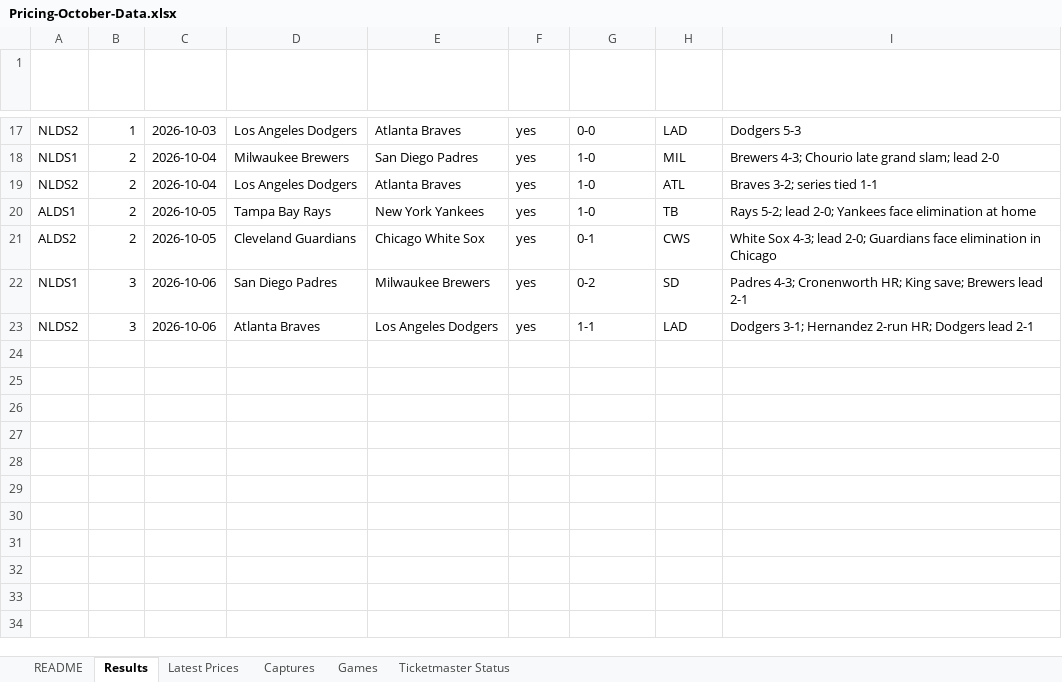
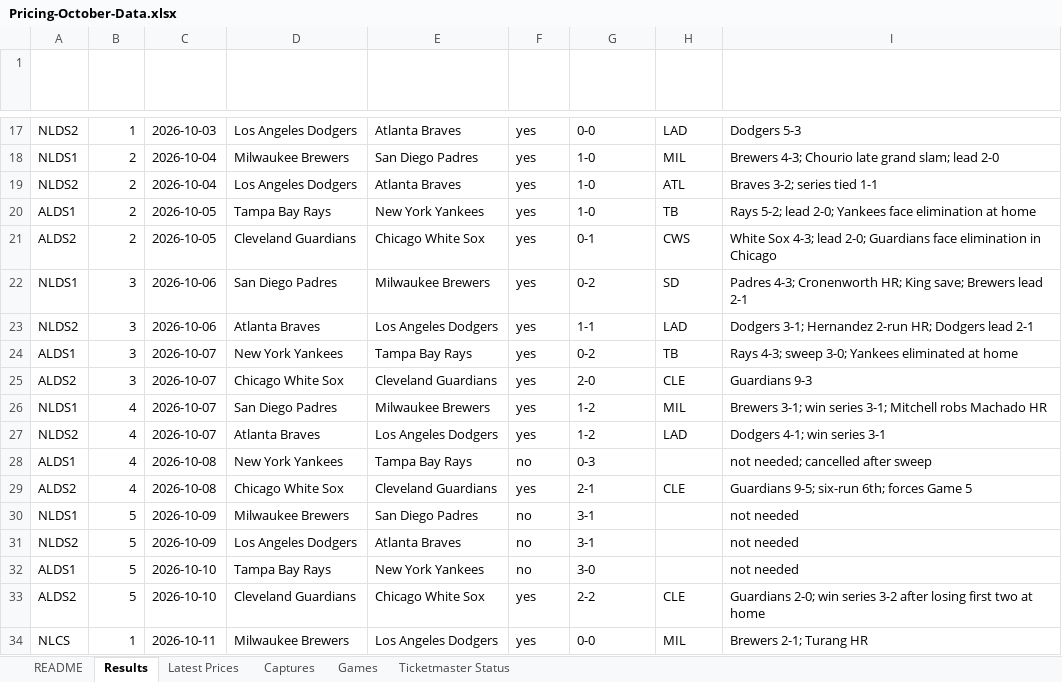
Before and after one commit to schwartzmichael36-create/pricing-october, an Excel workbook: Pricing-October-Data.xlsx, sheet Results, drawn as a sheet; only a part is shown, gaps mark what is left out; values as stored, in another font and other column widths than the file's, no borders; table styles not drawn; the diff names each change by its address in the sheet, - before the commit and + after, or states it on an @@ line.

```diff
--- a/Pricing-October-Data.xlsx (sheet Results)
+++ b/Pricing-October-Data.xlsx (sheet Results)
+row 24: ALDS1 | 3 | 2026-10-07 | New York Yankees | Tampa Bay Rays | yes | 0-2 | TB | Rays 4-3; sweep 3-0; Yankees eliminated at home
+row 25: ALDS2 | 3 | 2026-10-07 | Chicago White Sox | Cleveland Guardians | yes | 2-0 | CLE | Guardians 9-3
+row 26: NLDS1 | 4 | 2026-10-07 | San Diego Padres | Milwaukee Brewers | yes | 1-2 | MIL | Brewers 3-1; win series 3-1; Mitchell robs Machado HR
+row 27: NLDS2 | 4 | 2026-10-07 | Atlanta Braves | Los Angeles Dodgers | yes | 1-2 | LAD | Dodgers 4-1; win series 3-1
+row 28: ALDS1 | 4 | 2026-10-08 | New York Yankees | Tampa Bay Rays | no | 0-3 |  | not needed; cancelled after sweep
+row 29: ALDS2 | 4 | 2026-10-08 | Chicago White Sox | Cleveland Guardians | yes | 2-1 | CLE | Guardians 9-5; six-run 6th; forces Game 5
+row 30: NLDS1 | 5 | 2026-10-09 | Milwaukee Brewers | San Diego Padres | no | 3-1 |  | not needed
+row 31: NLDS2 | 5 | 2026-10-09 | Los Angeles Dodgers | Atlanta Braves | no | 3-1 |  | not needed
+row 32: ALDS1 | 5 | 2026-10-10 | Tampa Bay Rays | New York Yankees | no | 3-0 |  | not needed
+row 33: ALDS2 | 5 | 2026-10-10 | Cleveland Guardians | Chicago White Sox | yes | 2-2 | CLE | Guardians 2-0; win series 3-2 after losing first two at home
+row 34: NLCS | 1 | 2026-10-11 | Milwaukee Brewers | Los Angeles Dodgers | yes | 0-0 | MIL | Brewers 2-1; Turang HR
```
Also changed, not shown: sheet Captures, sheet Games, sheet Latest Prices, sheet Ticketmaster Status, 2 other files.
